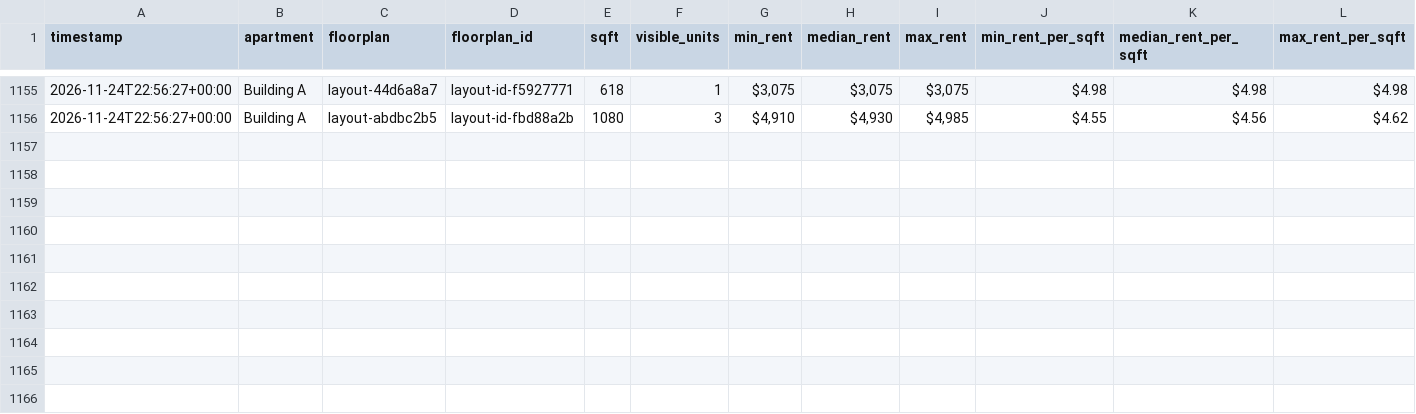
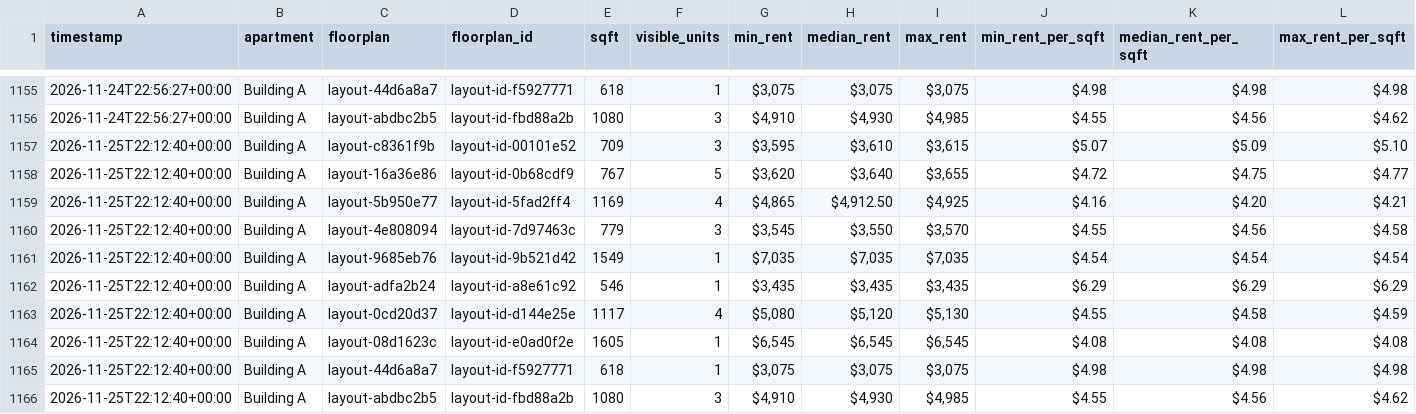
Before and after one commit to playuhh/tracker, a CSV file: data/floorplan_daily.csv, drawn as a sheet; only a part is shown, gaps mark what is left out; rows hold the shown columns only; the diff names each change by its address in the sheet, - before the commit and + after, or states it on an @@ line.

```diff
--- a/data/floorplan_daily.csv
+++ b/data/floorplan_daily.csv
+row 1157: 2026-11-25T22:12:40+00:00 | Building A | layout-c8361f9b | layout-id-00101e52 | 709 | 3 | $3,595 | $3,610 | $3,615 | $5.07 | $5.09 | $5.10
+row 1158: 2026-11-25T22:12:40+00:00 | Building A | layout-16a36e86 | layout-id-0b68cdf9 | 767 | 5 | $3,620 | $3,640 | $3,655 | $4.72 | $4.75 | $4.77
+row 1159: 2026-11-25T22:12:40+00:00 | Building A | layout-5b950e77 | layout-id-5fad2ff4 | 1169 | 4 | $4,865 | $4,912.50 | $4,925 | $4.16 | $4.20 | $4.21
+row 1160: 2026-11-25T22:12:40+00:00 | Building A | layout-4e808094 | layout-id-7d97463c | 779 | 3 | $3,545 | $3,550 | $3,570 | $4.55 | $4.56 | $4.58
+row 1161: 2026-11-25T22:12:40+00:00 | Building A | layout-9685eb76 | layout-id-9b521d42 | 1549 | 1 | $7,035 | $7,035 | $7,035 | $4.54 | $4.54 | $4.54
+row 1162: 2026-11-25T22:12:40+00:00 | Building A | layout-adfa2b24 | layout-id-a8e61c92 | 546 | 1 | $3,435 | $3,435 | $3,435 | $6.29 | $6.29 | $6.29
+row 1163: 2026-11-25T22:12:40+00:00 | Building A | layout-0cd20d37 | layout-id-d144e25e | 1117 | 4 | $5,080 | $5,120 | $5,130 | $4.55 | $4.58 | $4.59
+row 1164: 2026-11-25T22:12:40+00:00 | Building A | layout-08d1623c | layout-id-e0ad0f2e | 1605 | 1 | $6,545 | $6,545 | $6,545 | $4.08 | $4.08 | $4.08
+row 1165: 2026-11-25T22:12:40+00:00 | Building A | layout-44d6a8a7 | layout-id-f5927771 | 618 | 1 | $3,075 | $3,075 | $3,075 | $4.98 | $4.98 | $4.98
+row 1166: 2026-11-25T22:12:40+00:00 | Building A | layout-abdbc2b5 | layout-id-fbd88a2b | 1080 | 3 | $4,910 | $4,930 | $4,985 | $4.55 | $4.56 | $4.62
```
Also changed, not shown: data/scrape_runs.csv, data/unit_prices.csv, 2 other files.
